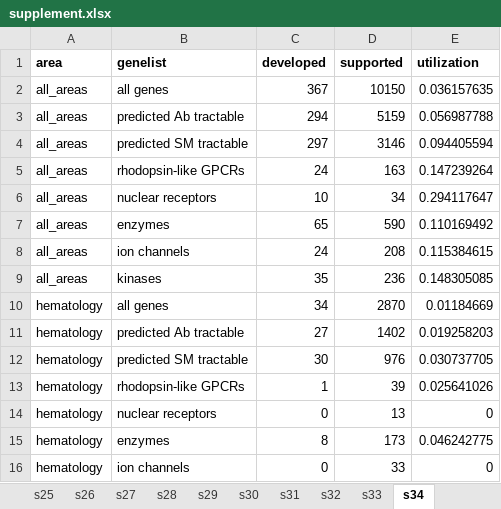
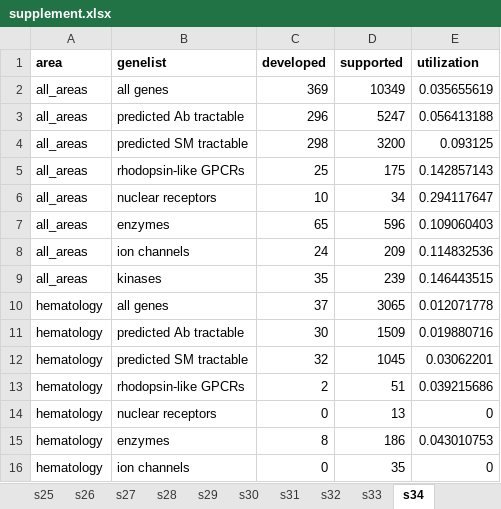
Before and after one commit to ericminikel/genetic_support, an Excel workbook: display_items/supplement.xlsx, sheet s34, drawn as a sheet; only a part is shown; values as stored, in another font and other column widths than the file's, no borders; removed rows and columns are numbered as before the commit, all else as after; the diff covers the shown part only; the diff names each change by its address in the sheet, - before the commit and + after, or states it on an @@ line.

```diff
--- a/display_items/supplement.xlsx (sheet s34)
+++ b/display_items/supplement.xlsx (sheet s34)
-C2 (developed): 367
+C2 (developed): 369
-D2 (supported): 10150
+D2 (supported): 10349
-E2 (utilization): 0.036157635
+E2 (utilization): 0.035655619
-C3 (developed): 294
+C3 (developed): 296
-D3 (supported): 5159
+D3 (supported): 5247
-E3 (utilization): 0.056987788
+E3 (utilization): 0.056413188
-C4 (developed): 297
+C4 (developed): 298
-D4 (supported): 3146
+D4 (supported): 3200
-E4 (utilization): 0.094405594
+E4 (utilization): 0.093125
-C5 (developed): 24
+C5 (developed): 25
-D5 (supported): 163
+D5 (supported): 175
-E5 (utilization): 0.147239264
+E5 (utilization): 0.142857143
-D7 (supported): 590
+D7 (supported): 596
-E7 (utilization): 0.110169492
+E7 (utilization): 0.109060403
-D8 (supported): 208
+D8 (supported): 209
-E8 (utilization): 0.115384615
+E8 (utilization): 0.114832536
-D9 (supported): 236
+D9 (supported): 239
-E9 (utilization): 0.148305085
+E9 (utilization): 0.146443515
-C10 (developed): 34
+C10 (developed): 37
-D10 (supported): 2870
+D10 (supported): 3065
-E10 (utilization): 0.01184669
+E10 (utilization): 0.012071778
-row 11: hematology | predicted Ab tractable | 27 | 1402 | 0.019258203
-B11 (genelist): predicted SM tractable
+B11 (genelist): predicted Ab tractable
-D11 (supported): 976
+D11 (supported): 1509
-E11 (utilization): 0.030737705
+E11 (utilization): 0.019880716
+row 12: hematology | predicted SM tractable | 32 | 1045 | 0.03062201
-C13 (developed): 1
+C13 (developed): 2
-D13 (supported): 39
+D13 (supported): 51
-E13 (utilization): 0.025641026
+E13 (utilization): 0.039215686
-D15 (supported): 173
+D15 (supported): 186
-E15 (utilization): 0.046242775
+E15 (utilization): 0.043010753
-D16 (supported): 33
+D16 (supported): 35
```
Also changed, not shown: 155 edited cells elsewhere in this sheet, sheet s05, sheet s19, sheet s29, sheet s31, sheet s08, sheet s32, 8 more sheets, 28 other files.
